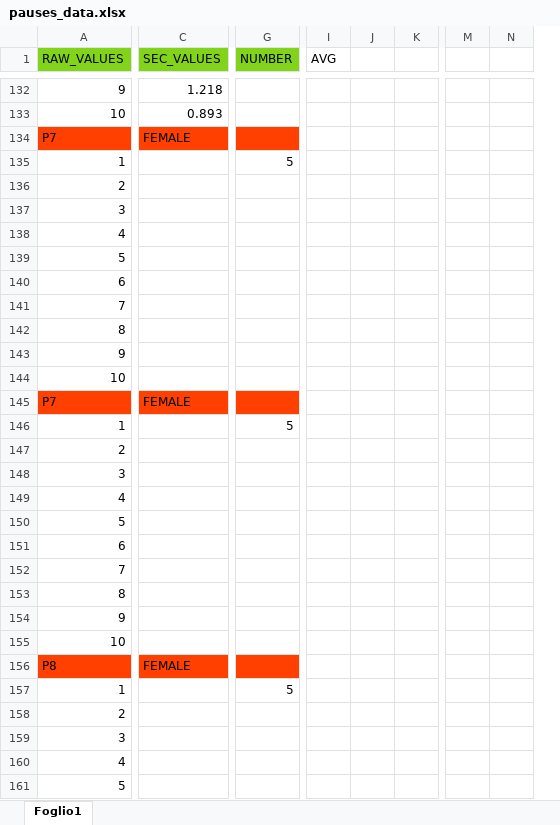
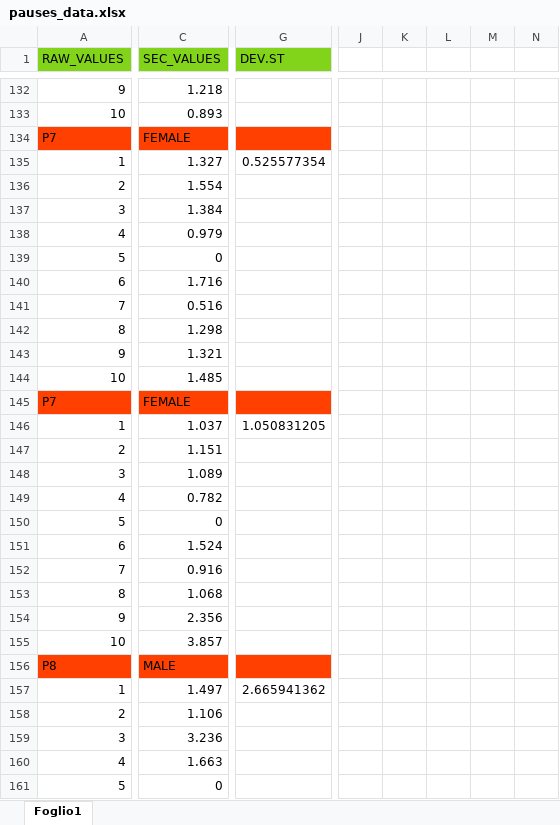
Before and after one commit to JulsSal99/Tesi, an Excel workbook: pauses_data.xlsx, sheet Foglio1, drawn as a sheet; only a part is shown, gaps mark what is left out; values as stored, in another font and other column widths than the file's, no borders; removed rows and columns are numbered as before the commit, all else as after; the diff covers the shown part only; the diff names each change by its address in the sheet, - before the commit and + after, or states it on an @@ line.

```diff
--- a/pauses_data.xlsx (sheet Foglio1)
+++ b/pauses_data.xlsx (sheet Foglio1)
-column G (NUMBER), rows 135-157: 5 |  |  |  |  |  |  |  |  |  |  | 5 |  |  |  |  |  |  |  |  |  |  | 5
+column G (DEV.ST), rows 135-157: 0.525577354 |  |  |  |  |  |  |  |  |  |  | 1.050831205 |  |  |  |  |  |  |  |  |  |  | 2.665941362
-column I (AVG), empty
-column J, empty
-column K, empty
-column M, empty
-column N, empty
+column J, empty
+column K, empty
+column L, empty
+column M, empty
+column N, empty
-C135 (SEC_VALUES): (empty)
+C135 (SEC_VALUES): 1.327
-C136 (SEC_VALUES): (empty)
+C136 (SEC_VALUES): 1.554
-C137 (SEC_VALUES): (empty)
+C137 (SEC_VALUES): 1.384
-C138 (SEC_VALUES): (empty)
+C138 (SEC_VALUES): 0.979
-C139 (SEC_VALUES): (empty)
+C139 (SEC_VALUES): 0
-C140 (SEC_VALUES): (empty)
+C140 (SEC_VALUES): 1.716
-C141 (SEC_VALUES): (empty)
+C141 (SEC_VALUES): 0.516
-C142 (SEC_VALUES): (empty)
+C142 (SEC_VALUES): 1.298
-C143 (SEC_VALUES): (empty)
+C143 (SEC_VALUES): 1.321
-C144 (SEC_VALUES): (empty)
+C144 (SEC_VALUES): 1.485
-C146 (SEC_VALUES): (empty)
+C146 (SEC_VALUES): 1.037
-C147 (SEC_VALUES): (empty)
+C147 (SEC_VALUES): 1.151
-C148 (SEC_VALUES): (empty)
+C148 (SEC_VALUES): 1.089
-C149 (SEC_VALUES): (empty)
+C149 (SEC_VALUES): 0.782
-C150 (SEC_VALUES): (empty)
+C150 (SEC_VALUES): 0
-C151 (SEC_VALUES): (empty)
+C151 (SEC_VALUES): 1.524
-C152 (SEC_VALUES): (empty)
+C152 (SEC_VALUES): 0.916
-C153 (SEC_VALUES): (empty)
+C153 (SEC_VALUES): 1.068
-C154 (SEC_VALUES): (empty)
+C154 (SEC_VALUES): 2.356
-C155 (SEC_VALUES): (empty)
+C155 (SEC_VALUES): 3.857
-C156 (SEC_VALUES): FEMALE
+C156 (SEC_VALUES): MALE
-C157 (SEC_VALUES): (empty)
+C157 (SEC_VALUES): 1.497
-C158 (SEC_VALUES): (empty)
+C158 (SEC_VALUES): 1.106
-C159 (SEC_VALUES): (empty)
+C159 (SEC_VALUES): 3.236
-C160 (SEC_VALUES): (empty)
+C160 (SEC_VALUES): 1.663
-C161 (SEC_VALUES): (empty)
+C161 (SEC_VALUES): 0
```
Also changed, not shown: 3 added columns, 56 edited cells and cell formats elsewhere in this sheet, 5 other files.
